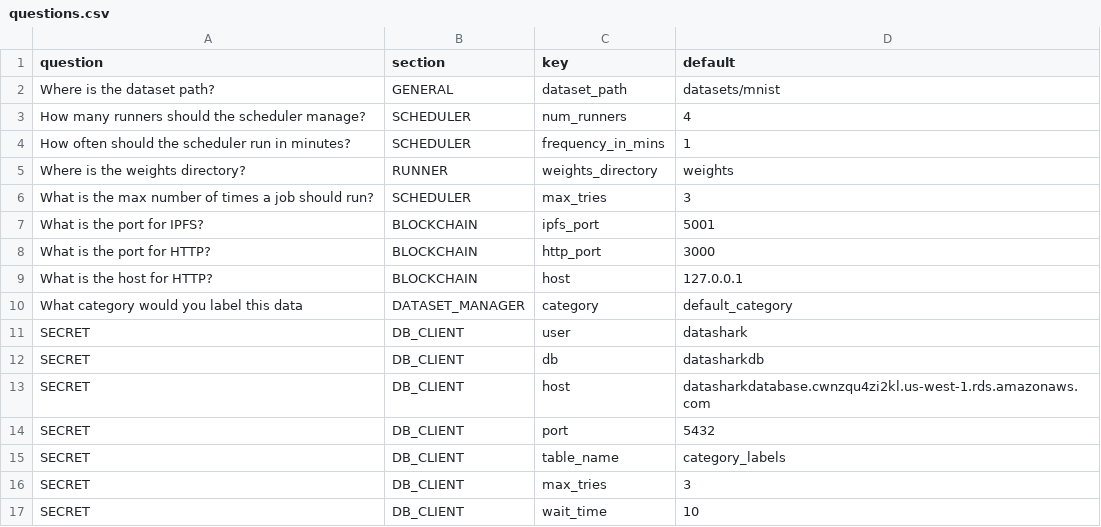
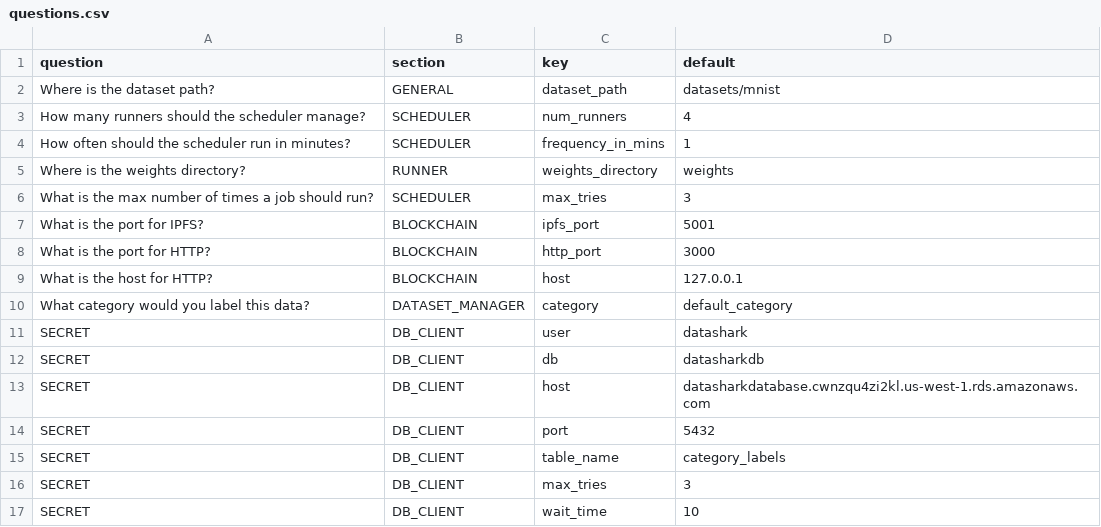
Before and after one commit to georgymh/decentralized-ml, a CSV file: core/questions.csv, drawn as a sheet.

```diff
--- a/core/questions.csv
+++ b/core/questions.csv
@@ -9,3 +9,3 @@ What is the port for HTTP?,BLOCKCHAIN,http_port,3000
 What is the host for HTTP?,BLOCKCHAIN,host,127.0.0.1
-What category would you label this data,DATASET_MANAGER,category,default_category
+What category would you label this data?,DATASET_MANAGER,category,default_category
 SECRET,DB_CLIENT,user,datashark
```
Also changed, not shown: 2 other files.
